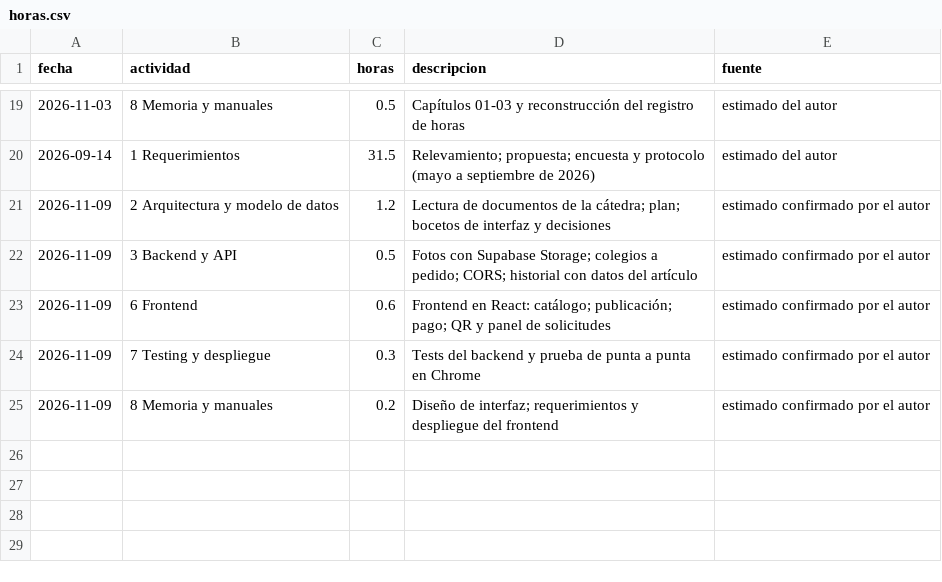
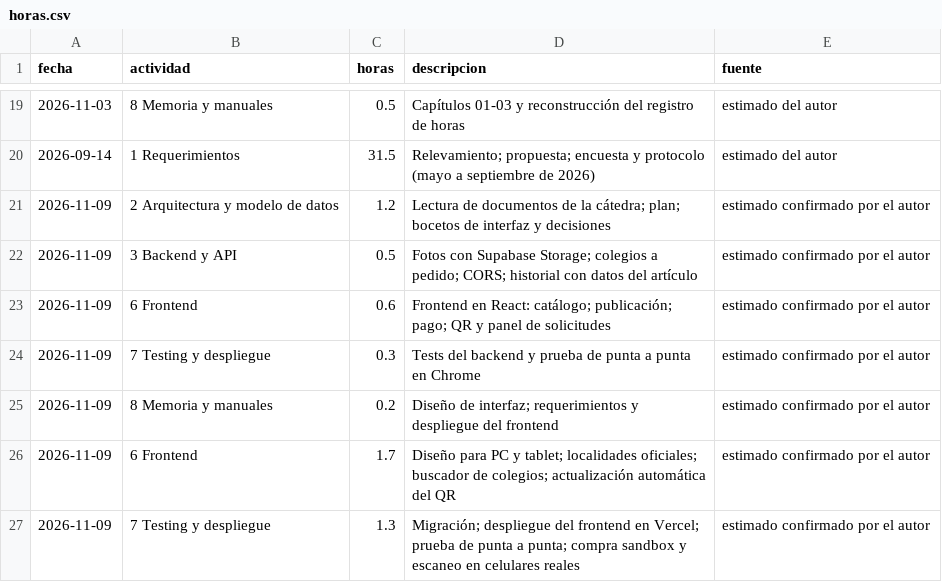
Before and after one commit to Manudeserti/CVD_ARG, a CSV file: docs/horas.csv, drawn as a sheet; only a part is shown, gaps mark what is left out.

Commit message:
docs: horas de la sesion de la tarde del 09/11

```diff
--- a/docs/horas.csv
+++ b/docs/horas.csv
@@ -25 +25,3 @@ fecha,actividad,horas,descripcion,fuente
 2026-11-09,8 Memoria y manuales,0.2,Diseño de interfaz; requerimientos y despliegue del frontend,estimado confirmado por el autor
+2026-11-09,6 Frontend,1.7,Diseño para PC y tablet; localidades oficiales; buscador de colegios; actualización automática del QR,estimado confirmado por el autor
+2026-11-09,7 Testing y despliegue,1.3,Migración; despliegue del frontend en Vercel; prueba de punta a punta; compra sandbox y escaneo en celulares reales,estimado confirmado por el autor
```
